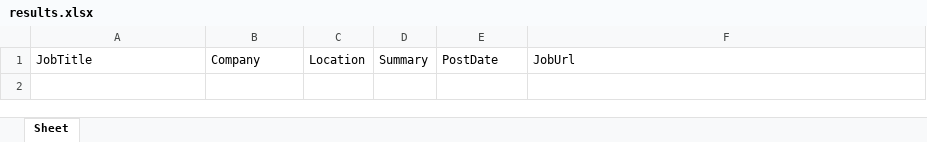
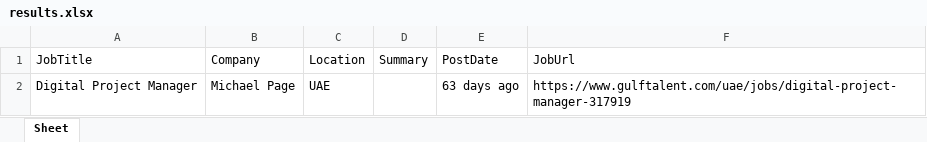
Before and after one commit to bishaladhikari/job-scraper-backend, an Excel workbook: results.xlsx, sheet Sheet, drawn as a sheet; values as stored, in another font and other column widths than the file's, no borders; the diff names each change by its address in the sheet, - before the commit and + after, or states it on an @@ line.

```diff
--- a/results.xlsx (sheet Sheet)
+++ b/results.xlsx (sheet Sheet)
+row 2: Digital Project Manager | Michael Page | UAE |  | 63 days ago | https://www.gulftalent.com/uae/jobs/digital-project-manager-317919
```
Also changed, not shown: 2 other files.
